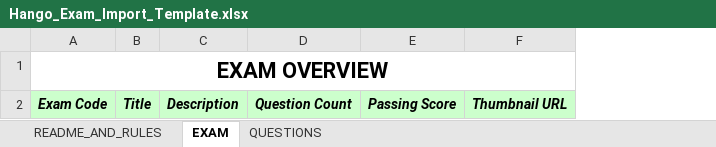
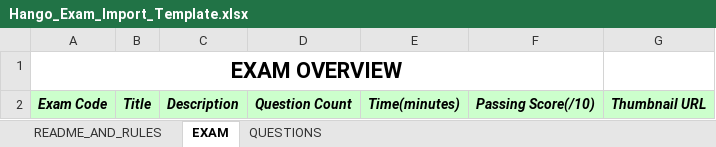
Before and after one commit to thanhthaoqn/HanGo, an Excel workbook: doc/templates/Hango_Exam_Import_Template.xlsx, sheet EXAM, drawn as a sheet; values as stored, in another font and other column widths than the file's, no borders; removed rows and columns are numbered as before the commit, all else as after; the diff names each change by its address in the sheet, - before the commit and + after, or states it on an @@ line.

Commit message:
feat: implement bulk exam and question import functionality via Excel template

```diff
--- a/doc/templates/Hango_Exam_Import_Template.xlsx (sheet EXAM)
+++ b/doc/templates/Hango_Exam_Import_Template.xlsx (sheet EXAM)
-column E, row 2: Passing Score
+column E, row 2: Time(minutes)
+column F, row 2: Passing Score(/10)
-A1:F1 merged
+A1:F1 merged
```
Also changed, not shown: 4 other files.
